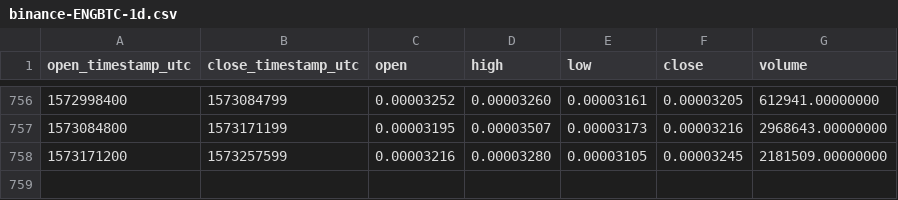
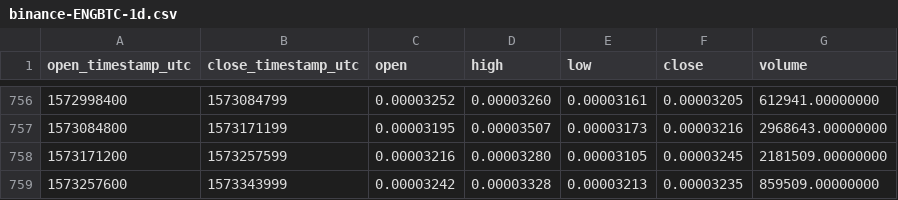
Before and after one commit to cryptobigbro/binance-ENGBTC, a CSV file: binance-ENGBTC-1d.csv, drawn as a sheet; only a part is shown, gaps mark what is left out; the diff names each change by its address in the sheet, - before the commit and + after, or states it on an @@ line.

Commit message:
Update OHLCV data.

```diff
--- a/binance-ENGBTC-1d.csv
+++ b/binance-ENGBTC-1d.csv
+row 759: 1573257600 | 1573343999 | 0.00003242 | 0.00003328 | 0.00003213 | 0.00003235 | 859509.00000000
```
Also changed, not shown: 1 other file.
